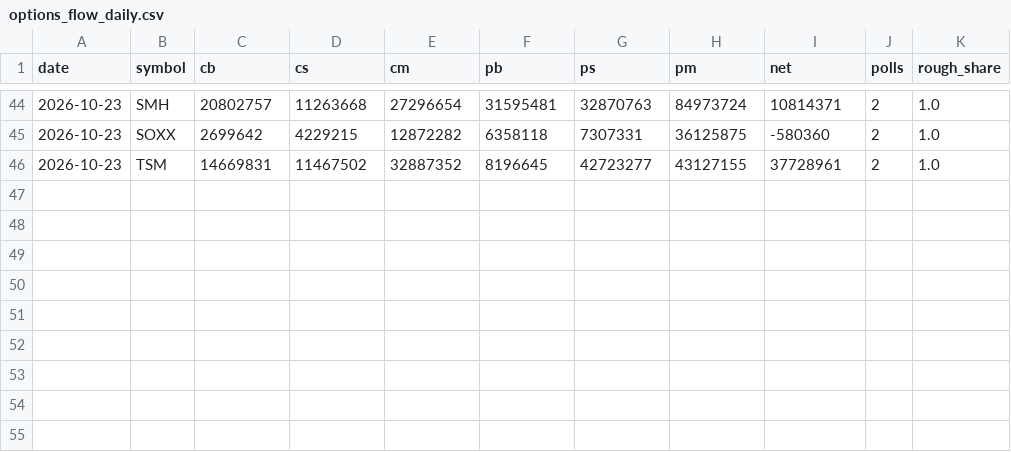
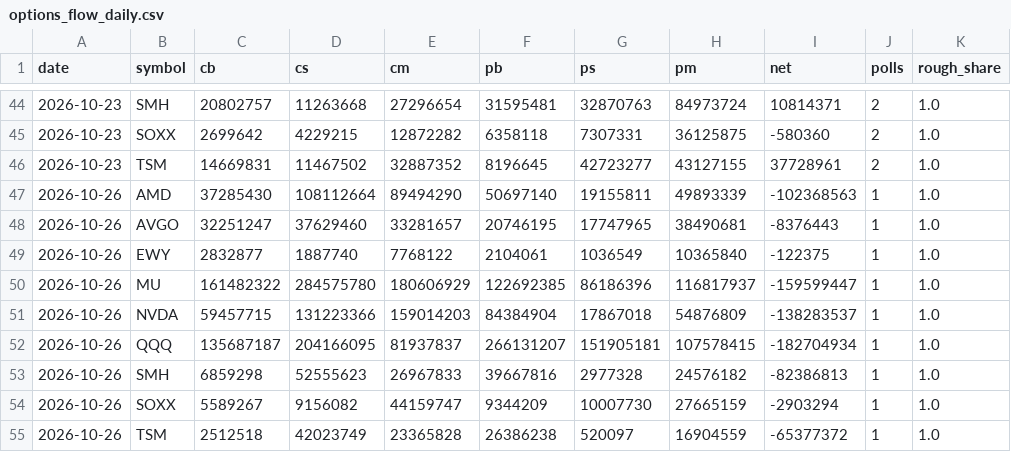
Before and after one commit to parker123450/tech-sentiment, a CSV file: options_flow_daily.csv, drawn as a sheet; only a part is shown, gaps mark what is left out.

```diff
--- a/options_flow_daily.csv
+++ b/options_flow_daily.csv
@@ -46 +46,10 @@ date,symbol,cb,cs,cm,pb,ps,pm,net,polls,rough_share
 2026-10-23,TSM,14669831,11467502,32887352,8196645,42723277,43127155,37728961,2,1.0
+2026-10-26,AMD,37285430,108112664,89494290,50697140,19155811,49893339,-102368563,1,1.0
+2026-10-26,AVGO,32251247,37629460,33281657,20746195,17747965,38490681,-8376443,1,1.0
+2026-10-26,EWY,2832877,1887740,7768122,2104061,1036549,10365840,-122375,1,1.0
+2026-10-26,MU,161482322,284575780,180606929,122692385,86186396,116817937,-159599447,1,1.0
+2026-10-26,NVDA,59457715,131223366,159014203,84384904,17867018,54876809,-138283537,1,1.0
+2026-10-26,QQQ,135687187,204166095,81937837,266131207,151905181,107578415,-182704934,1,1.0
+2026-10-26,SMH,6859298,52555623,26967833,39667816,2977328,24576182,-82386813,1,1.0
+2026-10-26,SOXX,5589267,9156082,44159747,9344209,10007730,27665159,-2903294,1,1.0
+2026-10-26,TSM,2512518,42023749,23365828,26386238,520097,16904559,-65377372,1,1.0
```
Also changed, not shown: daily_log.csv, options_history.csv, 2 other files.
